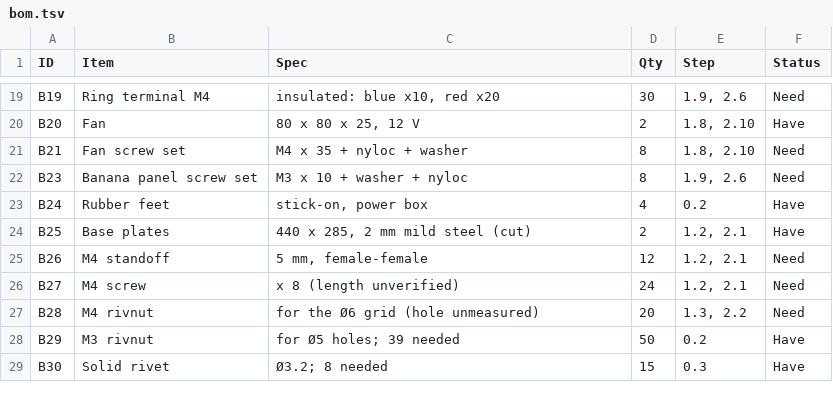
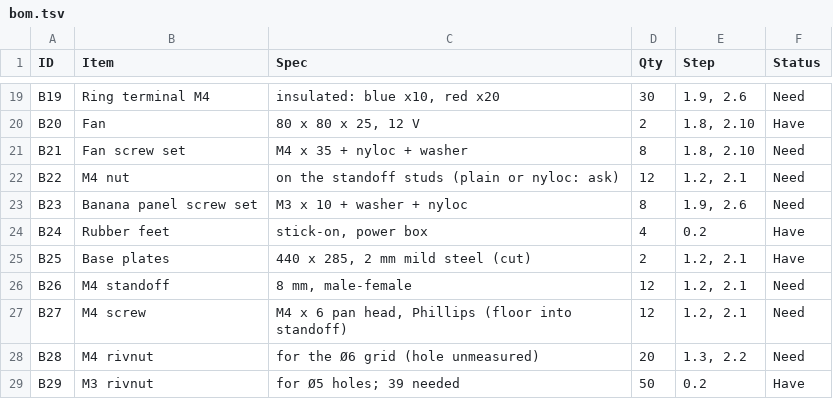
Before and after one commit to smallwins128/pen-plotter, a TSV file: hardware/book/bom.tsv, drawn as a sheet; only a part is shown, gaps mark what is left out; the shorter side is filled out with more unchanged rows.

```diff
--- a/hardware/book/bom.tsv
+++ b/hardware/book/bom.tsv
@@ -21,2 +21,3 @@ B20	Fan	80 x 80 x 25, 12 V	2	1.8, 2.10	Have
 B21	Fan screw set	M4 x 35 + nyloc + washer	8	1.8, 2.10	Need
+B22	M4 nut	on the standoff studs (plain or nyloc: ask)	12	1.2, 2.1	Need
 B23	Banana panel screw set	M3 x 10 + washer + nyloc	8	1.9, 2.6	Need
@@ -24,4 +25,4 @@ B24	Rubber feet	stick-on, power box	4	0.2	Have
 B25	Base plates	440 x 285, 2 mm mild steel (cut)	2	1.2, 2.1	Have
-B26	M4 standoff	5 mm, female-female	12	1.2, 2.1	Need
-B27	M4 screw	x 8 (length unverified)	24	1.2, 2.1	Need
+B26	M4 standoff	8 mm, male-female	12	1.2, 2.1	Need
+B27	M4 screw	M4 x 6 pan head, Phillips (floor into standoff)	12	1.2, 2.1	Need
 B28	M4 rivnut	for the Ø6 grid (hole unmeasured)	20	1.3, 2.2	Need
```
Also changed, not shown: 2 other files.
